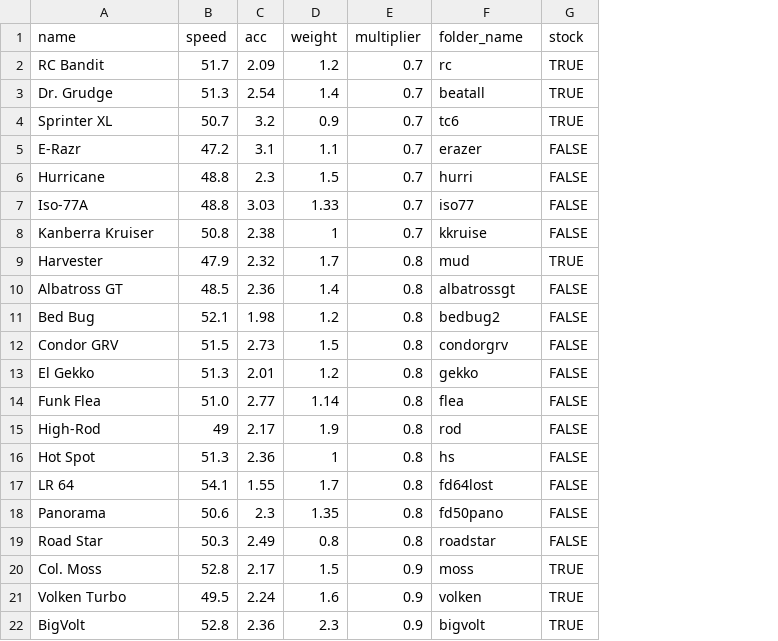
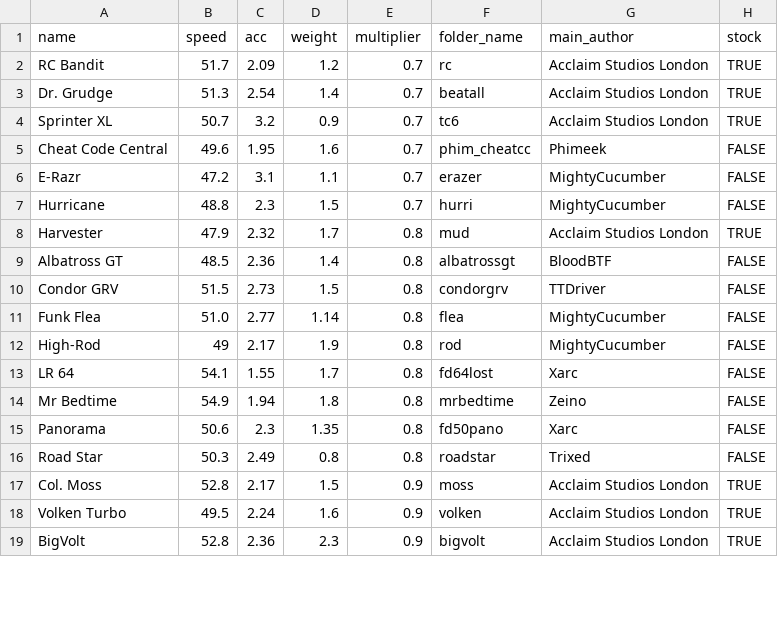
Before and after one commit to Re-Volt-America/RVA-Data, a CSV file: models/cars/rookie.csv, drawn as a sheet; only a part is shown; removed rows and columns are numbered as before the commit, all else as after; the diff covers the shown part only; the diff names each change by its address in the sheet, - before the commit and + after, or states it on an @@ line.

Commit message:
Update rookie.csv for Season 2024-A
- IN: Beeble, Turbo Katto, Mr Bedtime, Toon Zoom, Cheat Code Central.
- OUT: HSF-1, Super Wheat, Gunior, Hot Spot, Bed Bug, Kanberra Kruiser, Iso-77A, El Gekko.

```diff
--- a/models/cars/rookie.csv
+++ b/models/cars/rookie.csv
+column G (main_author), rows 2-4: all Acclaim Studios London; rows 6-13: MightyCucumber | MightyCucumber | Acclaim Studios London | BloodBTF | TTDriver | MightyCucumber | MightyCucumber | Xarc; rows 15-19: Xarc | Trixed | Acclaim Studios London | Acclaim Studios London | Acclaim Studios London
+row 5: Cheat Code Central | 49.6 | 1.95 | 1.6 | 0.7 | phim_cheatcc | Phimeek | FALSE
-row 7: Iso-77A | 48.8 | 3.03 | 1.33 | 0.7 | iso77 | FALSE
-row 8: Kanberra Kruiser | 50.8 | 2.38 | 1 | 0.7 | kkruise | FALSE
-row 11: Bed Bug | 52.1 | 1.98 | 1.2 | 0.8 | bedbug2 | FALSE
-row 13: El Gekko | 51.3 | 2.01 | 1.2 | 0.8 | gekko | FALSE
-row 16: Hot Spot | 51.3 | 2.36 | 1 | 0.8 | hs | FALSE
+row 14: Mr Bedtime | 54.9 | 1.94 | 1.8 | 0.8 | mrbedtime | Zeino | FALSE
```
Also changed, not shown: 3 added rows and 3 removed rows elsewhere in this file.
